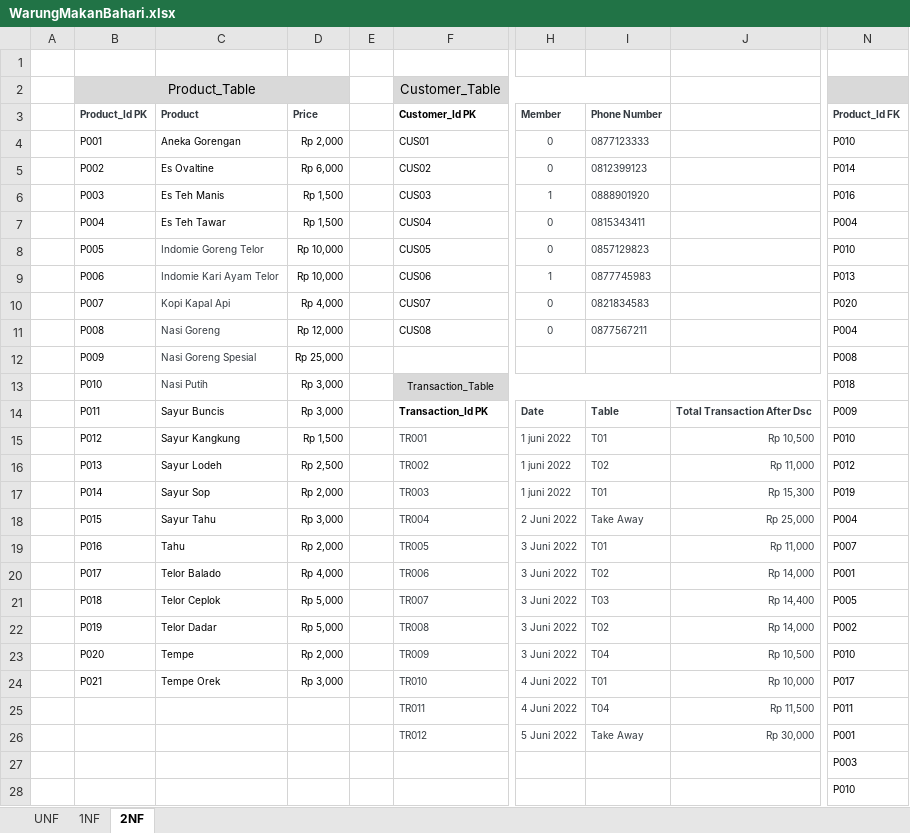
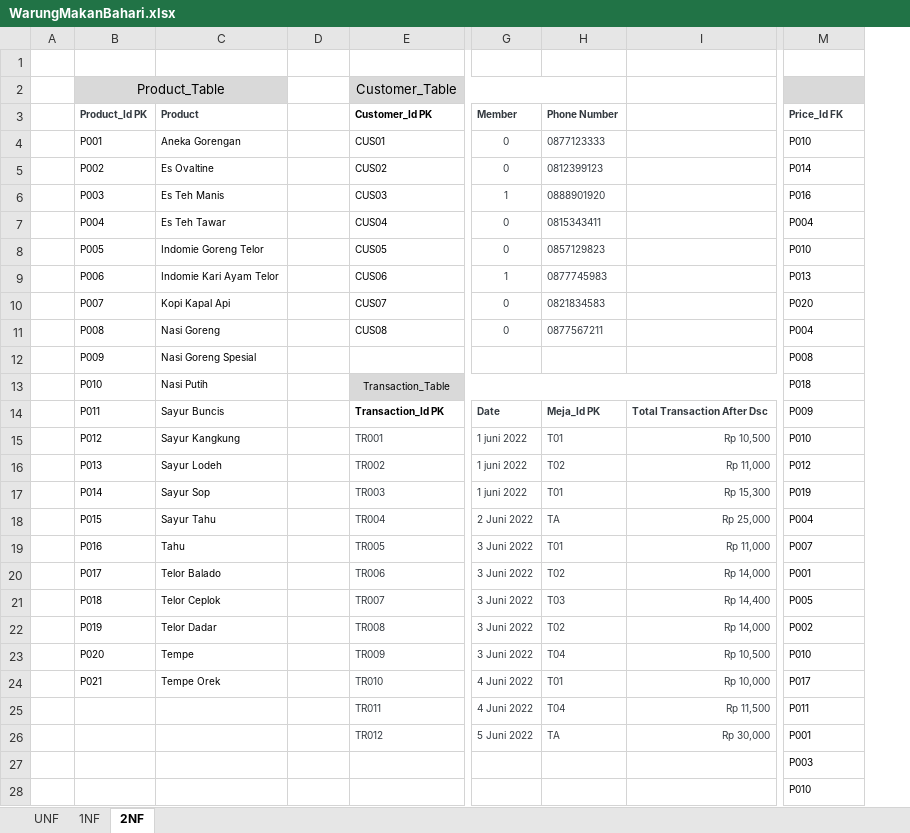
Before and after one commit to samirahmi/ProjectEnigmaCamp, an Excel workbook: Project5_SQL/WarungMakanBahari.xlsx, sheet 2NF, drawn as a sheet; only a part is shown, gaps mark what is left out; values as stored, in another font and other column widths than the file's, no borders; removed rows and columns are numbered as before the commit, all else as after; the diff covers the shown part only; the diff names each change by its address in the sheet, - before the commit and + after, or states it on an @@ line.

Commit message:
Add Project6 EF Core Warung Makan Bahari

```diff
--- a/Project5_SQL/WarungMakanBahari.xlsx (sheet 2NF)
+++ b/Project5_SQL/WarungMakanBahari.xlsx (sheet 2NF)
-column E, empty
-B2:D2 merged
+B2:C2 merged
-D2 fill: #D9D9D9
+D2 fill: none
-D3: Price
+D3: (empty)
-M3: Product_Id FK
+M3: Price_Id FK
-D4: Rp 2,000
+D4: (empty)
-D5: Rp 6,000
+D5: (empty)
-D6:D7: Rp 1,500
+D6:D7: (empty)
-C8:C13 text colour: #343A40
+C8:C13 text colour: black
-D8:D9: Rp 10,000
+D8:D9: (empty)
-D10: Rp 4,000
+D10: (empty)
-D11: Rp 12,000
+D11: (empty)
-D12: Rp 25,000
+D12: (empty)
-D13:D14: Rp 3,000
+D13:D14: (empty)
-H14 (Phone Number): Table
+H14 (Phone Number): Meja_Id PK
-D15: Rp 1,500
+D15: (empty)
-D16: Rp 2,500
+D16: (empty)
-D17: Rp 2,000
+D17: (empty)
-D18: Rp 3,000
+D18: (empty)
-H18 (Phone Number): Take Away
+H18 (Phone Number): TA
-D19: Rp 2,000
+D19: (empty)
-D20: Rp 4,000
+D20: (empty)
-D21:D22: Rp 5,000
+D21:D22: (empty)
-D23: Rp 2,000
+D23: (empty)
-D24: Rp 3,000
+D24: (empty)
-H26 (Phone Number): Take Away
+H26 (Phone Number): TA
```
Also changed, not shown: 20 added rows, 6 removed rows, 11 edited cells, cell formats and merged cells elsewhere in this sheet, 49 other files.
